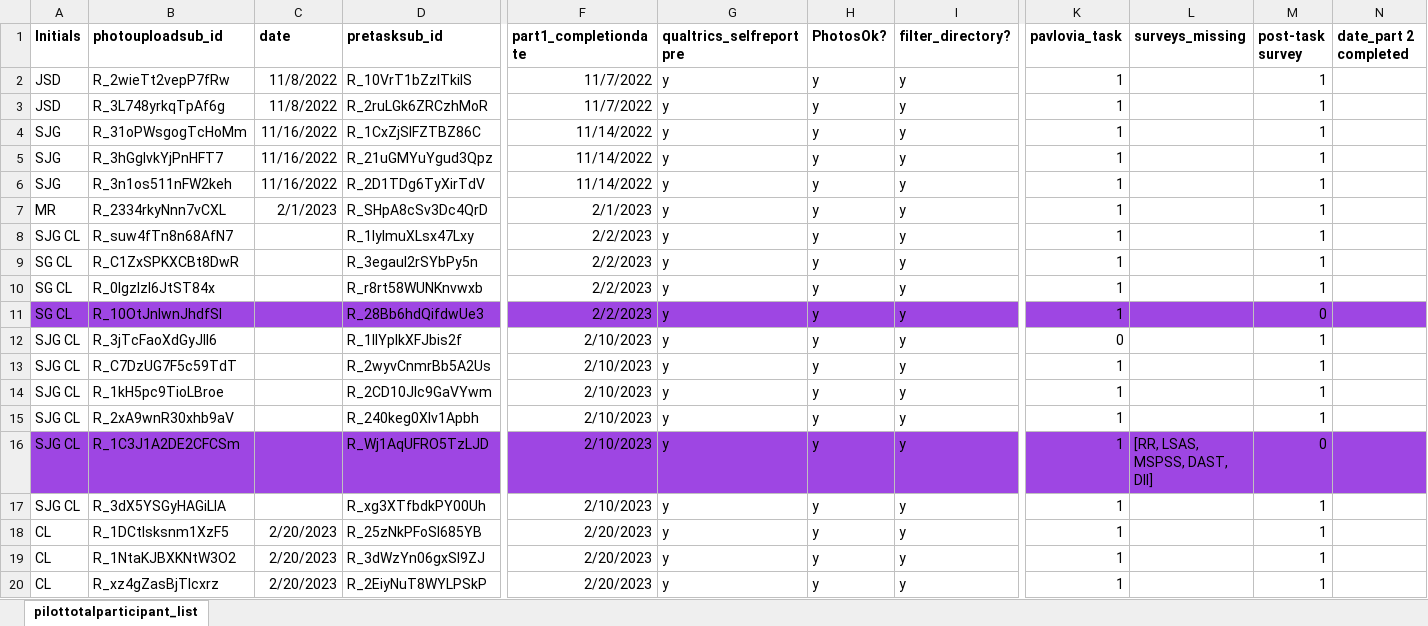
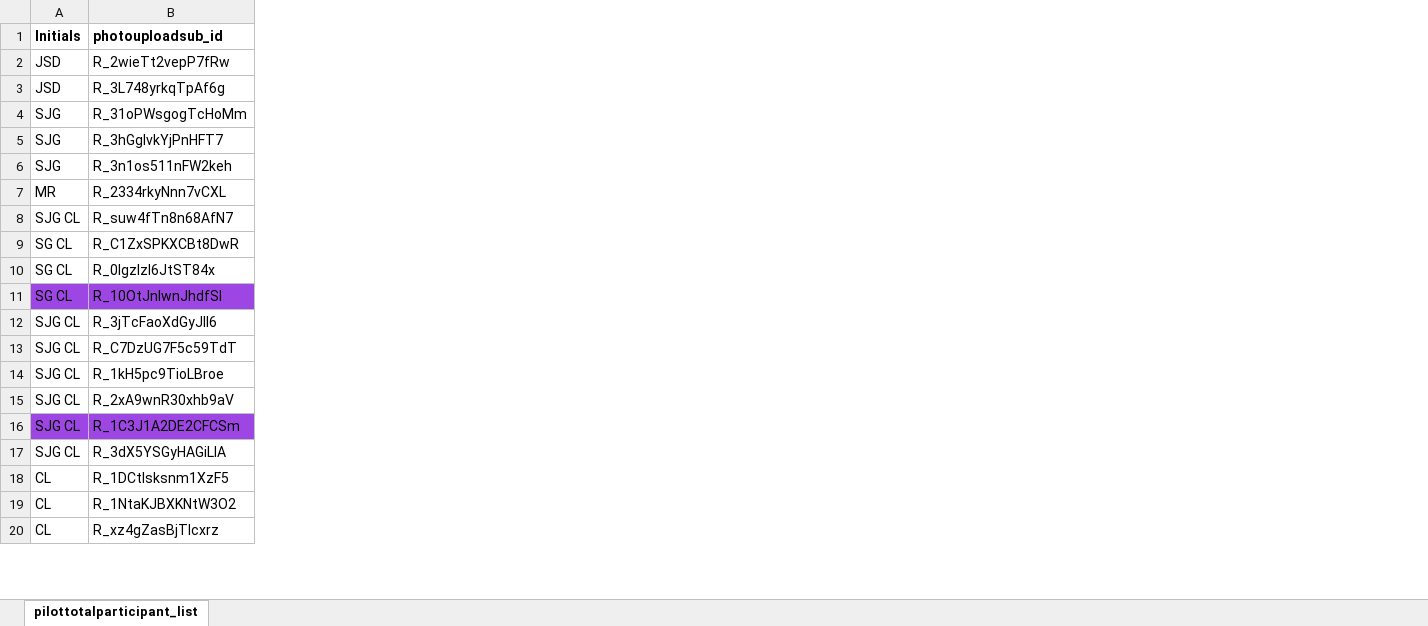
Before and after one commit to fareri-lab/Rejection_Choice, an Excel workbook: participantlist.xlsx, sheet pilottotalparticipant_list, drawn as a sheet; only a part is shown, gaps mark what is left out; values as stored, in another font and other column widths than the file's, no borders; conditional formats not drawn; the diff covers the shown part only; the diff names each change by its address in the sheet, - before the commit and + after, or states it on an @@ line.

```diff
--- a/participantlist.xlsx (sheet pilottotalparticipant_list)
+++ b/participantlist.xlsx (sheet pilottotalparticipant_list)
@@ column C (date) hidden, rows 2-20: 11/8/2022 | 11/8/2022 | 11/16/2022 | 11/16/2022 | 11/16/2022 | 2/1/2023 |  |  |  |  |  |  |  |  |  |  | 2/20/2023 | 2/20/2023 | 2/20/2023 @@
@@ column D (pretasksub_id) hidden, rows 2-20: R_10VrT1bZzlTkiIS | R_2ruLGk6ZRCzhMoR | R_1CxZjSlFZTBZ86C | R_21uGMYuYgud3Qpz | R_2D1TDg6TyXirTdV | R_SHpA8cSv3Dc4QrD | R_1lyImuXLsx47Lxy | R_3egauI2rSYbPy5n | R_r8rt58WUNKnvwxb | R_28Bb6hdQifdwUe3 | R_1llYplkXFJbis2f | R_2wyvCnmrBb5A2Us | R_2CD10Jlc9GaVYwm | R_240keg0XIv1Apbh | R_Wj1AqUFRO5TzLJD | R_xg3XTfbdkPY00Uh | R_25zNkPFoSI685YB | R_3dWzYn06gxSl9ZJ | R_2EiyNuT8WYLPSkP @@
@@ column F (part1_completiondate) hidden, rows 2-20: 11/7/2022 | 11/7/2022 | 11/14/2022 | 11/14/2022 | 11/14/2022 | 2/1/2023 | 2/2/2023 | 2/2/2023 | 2/2/2023 | 2/2/2023 | 2/10/2023 | 2/10/2023 | 2/10/2023 | 2/10/2023 | 2/10/2023 | 2/10/2023 | 2/20/2023 | 2/20/2023 | 2/20/2023 @@
@@ column G (qualtrics_selfreportpre) hidden, rows 2-20: all y @@
@@ column H (PhotosOk?) hidden, rows 2-20: all y @@
@@ column I (filter_directory?) hidden, rows 2-20: all y @@
@@ column K (pavlovia_task) hidden, rows 2-20: 1 | 1 | 1 | 1 | 1 | 1 | 1 | 1 | 1 | 1 | 0 | 1 | 1 | 1 | 1 | 1 | 1 | 1 | 1 @@
@@ column L (surveys_missing) hidden, row 16: [RR, LSAS, MSPSS, DAST, DII] @@
@@ column M (post-task survey) hidden, rows 2-20: 1 | 1 | 1 | 1 | 1 | 1 | 1 | 1 | 1 | 0 | 1 | 1 | 1 | 1 | 0 | 1 | 1 | 1 | 1 @@
@@ column N (date_part 2 completed) hidden, empty @@
```
Also changed, not shown: 8 removed columns and 56 edited cells elsewhere in this sheet, 5 other files.
